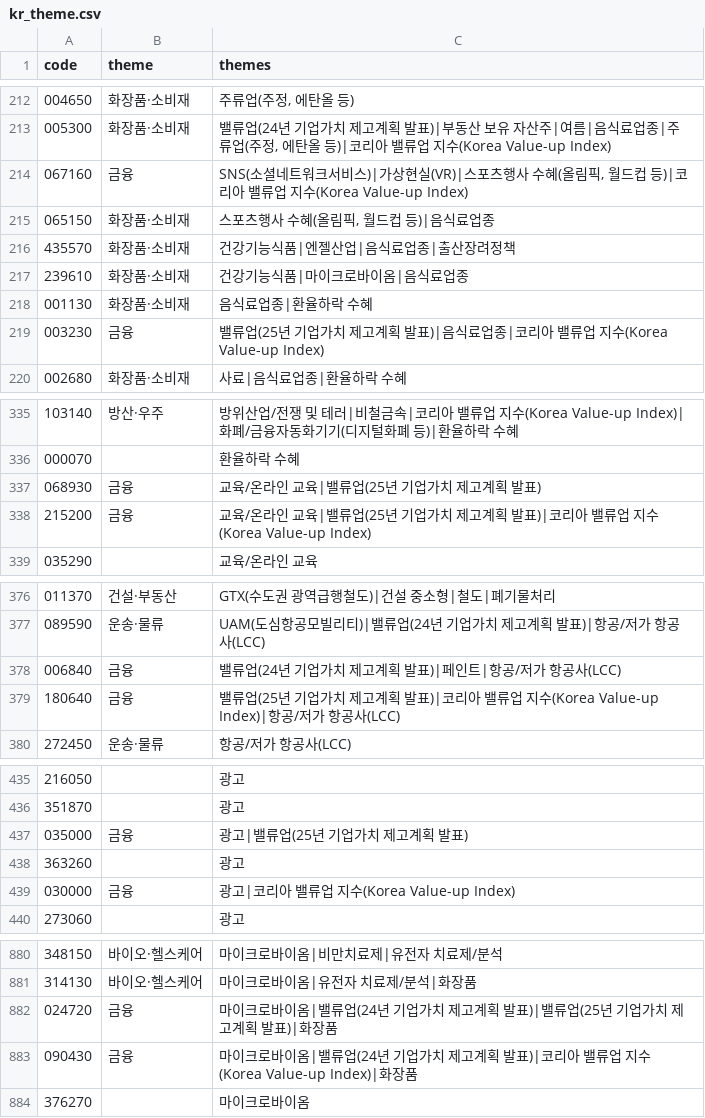
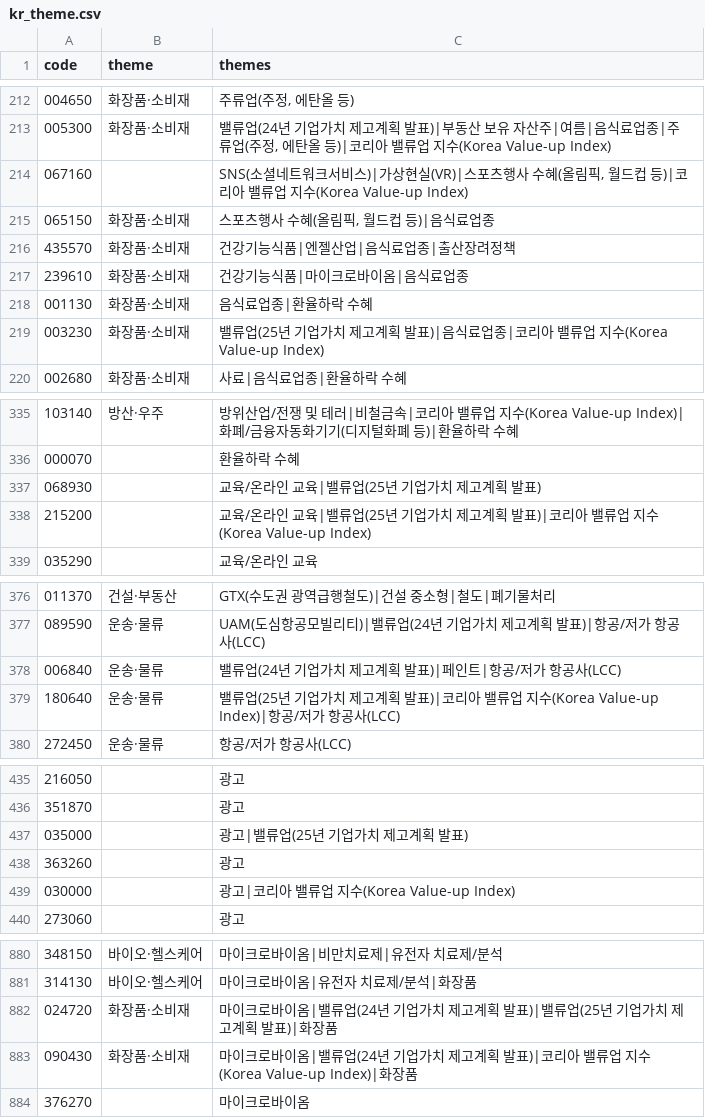
Before and after one commit to hk99915-bot/market-screener, a CSV file: universe/kr_theme.csv, drawn as a sheet; only a part is shown, gaps mark what is left out; the diff covers the shown part only.

```diff
--- a/universe/kr_theme.csv
+++ b/universe/kr_theme.csv
@@ -213,3 +213,3 @@ code,theme,themes
 005300,화장품·소비재,"밸류업(24년 기업가치 제고계획 발표)|부동산 보유 자산주|여름|음식료업종|주류업(주정, 에탄올 등)|코리아 밸류업 지수(Korea Value-up Index)"
-067160,금융,"SNS(소셜네트워크서비스)|가상현실(VR)|스포츠행사 수혜(올림픽, 월드컵 등)|코리아 밸류업 지수(Korea Value-up Index)"
+067160,"","SNS(소셜네트워크서비스)|가상현실(VR)|스포츠행사 수혜(올림픽, 월드컵 등)|코리아 밸류업 지수(Korea Value-up Index)"
 065150,화장품·소비재,"스포츠행사 수혜(올림픽, 월드컵 등)|음식료업종"
@@ -218,3 +218,3 @@ code,theme,themes
 001130,화장품·소비재,음식료업종|환율하락 수혜
-003230,금융,밸류업(25년 기업가치 제고계획 발표)|음식료업종|코리아 밸류업 지수(Korea Value-up Index)
+003230,화장품·소비재,밸류업(25년 기업가치 제고계획 발표)|음식료업종|코리아 밸류업 지수(Korea Value-up Index)
 002680,화장품·소비재,사료|음식료업종|환율하락 수혜
@@ -336,4 +336,4 @@ code,theme,themes
 000070,"",환율하락 수혜
-068930,금융,교육/온라인 교육|밸류업(25년 기업가치 제고계획 발표)
-215200,금융,교육/온라인 교육|밸류업(25년 기업가치 제고계획 발표)|코리아 밸류업 지수(Korea Value-up Index)
+068930,"",교육/온라인 교육|밸류업(25년 기업가치 제고계획 발표)
+215200,"",교육/온라인 교육|밸류업(25년 기업가치 제고계획 발표)|코리아 밸류업 지수(Korea Value-up Index)
 035290,"",교육/온라인 교육
@@ -377,4 +377,4 @@ code,theme,themes
 089590,운송·물류,UAM(도심항공모빌리티)|밸류업(24년 기업가치 제고계획 발표)|항공/저가 항공사(LCC)
-006840,금융,밸류업(24년 기업가치 제고계획 발표)|페인트|항공/저가 항공사(LCC)
-180640,금융,밸류업(25년 기업가치 제고계획 발표)|코리아 밸류업 지수(Korea Value-up Index)|항공/저가 항공사(LCC)
+006840,운송·물류,밸류업(24년 기업가치 제고계획 발표)|페인트|항공/저가 항공사(LCC)
+180640,운송·물류,밸류업(25년 기업가치 제고계획 발표)|코리아 밸류업 지수(Korea Value-up Index)|항공/저가 항공사(LCC)
 272450,운송·물류,항공/저가 항공사(LCC)
@@ -436,5 +436,5 @@ code,theme,themes
 351870,"",광고
-035000,금융,광고|밸류업(25년 기업가치 제고계획 발표)
+035000,"",광고|밸류업(25년 기업가치 제고계획 발표)
 363260,"",광고
-030000,금융,광고|코리아 밸류업 지수(Korea Value-up Index)
+030000,"",광고|코리아 밸류업 지수(Korea Value-up Index)
 273060,"",광고
@@ -881,4 +881,4 @@ code,theme,themes
 314130,바이오·헬스케어,마이크로바이옴|유전자 치료제/분석|화장품
-024720,금융,마이크로바이옴|밸류업(24년 기업가치 제고계획 발표)|밸류업(25년 기업가치 제고계획 발표)|화장품
-090430,금융,마이크로바이옴|밸류업(24년 기업가치 제고계획 발표)|코리아 밸류업 지수(Korea Value-up Index)|화장품
+024720,화장품·소비재,마이크로바이옴|밸류업(24년 기업가치 제고계획 발표)|밸류업(25년 기업가치 제고계획 발표)|화장품
+090430,화장품·소비재,마이크로바이옴|밸류업(24년 기업가치 제고계획 발표)|코리아 밸류업 지수(Korea Value-up Index)|화장품
 376270,"",마이크로바이옴
```
Also changed, not shown: 53 edited cells elsewhere in this file, 1 other file.
